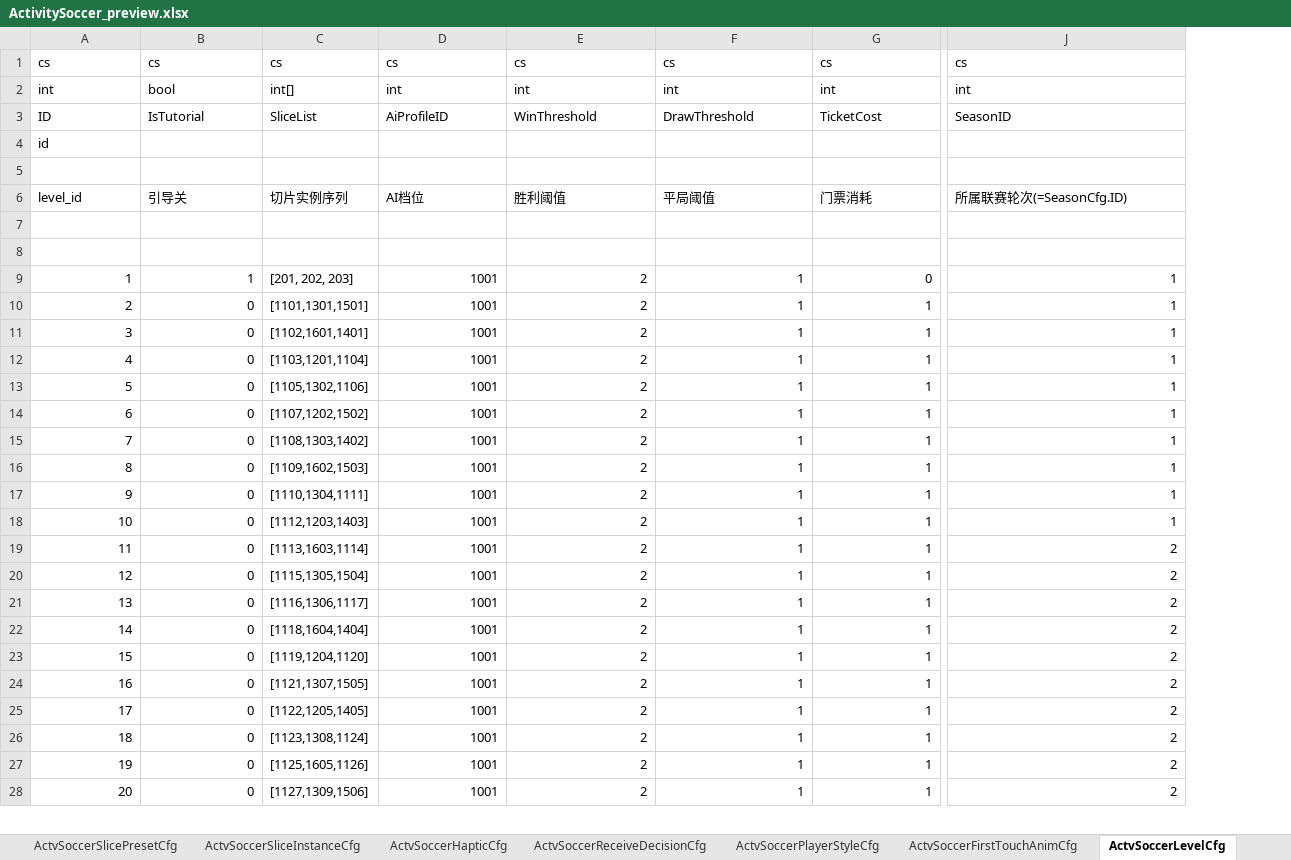
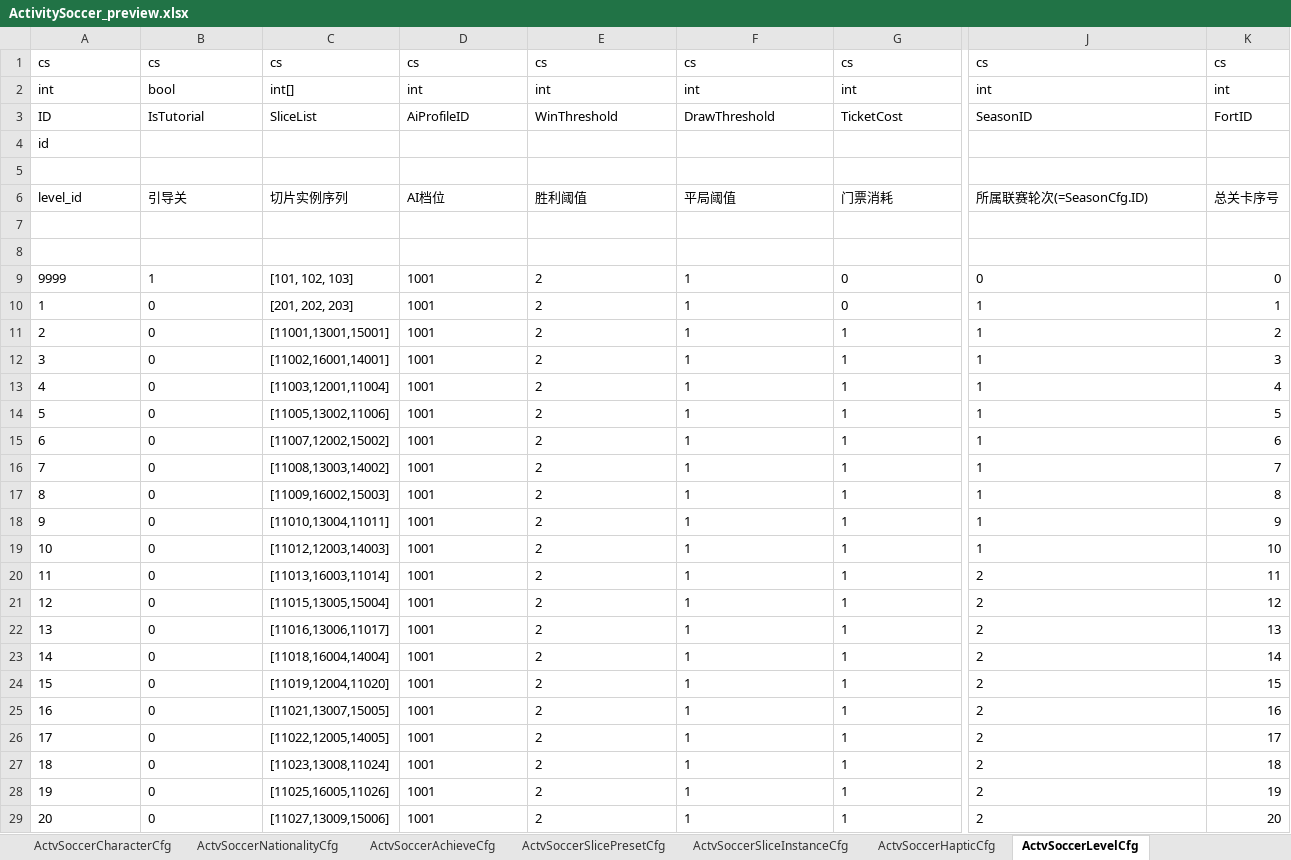
Before and after one commit to RehearsalTap4Fun/MindToDoc, an Excel workbook: output/test-config/ActivitySoccer_preview.xlsx, sheet ActvSoccerLevelCfg, drawn as a sheet; only a part is shown, gaps mark what is left out; values as stored, in another font and other column widths than the file's, no borders; removed rows and columns are numbered as before the commit, all else as after; rows hold the shown columns only; the diff covers the shown part only; the diff names each change by its address in the sheet, - before the commit and + after, or states it on an @@ line.

```diff
--- a/output/test-config/ActivitySoccer_preview.xlsx (sheet ActvSoccerLevelCfg)
+++ b/output/test-config/ActivitySoccer_preview.xlsx (sheet ActvSoccerLevelCfg)
-sheet tab: ActvSoccerFirstTouchAnimCfg
-column C, rows 1-28: cs | int[] | SliceList |  |  | 切片实例序列 |  |  | [201, 202, 203] | [1101,1301,1501] | [1102,1601,1401] | [1103,1201,1104] | [1105,1302,1106] | [1107,1202,1502] | [1108,1303,1402] | [1109,1602,1503] | [1110,1304,1111] | [1112,1203,1403] | [1113,1603,1114] | [1115,1305,1504] | [1116,1306,1117] | [1118,1604,1404] | [1119,1204,1120] | [1121,1307,1505] | [1122,1205,1405] | [1123,1308,1124] | [1125,1605,1126] | [1127,1309,1506]
+column C, rows 1-9: cs | int[] | SliceList |  |  | 切片实例序列 |  |  | [101, 102, 103]; rows 11-29: [11001,13001,15001] | [11002,16001,14001] | [11003,12001,11004] | [11005,13002,11006] | [11007,12002,15002] | [11008,13003,14002] | [11009,16002,15003] | [11010,13004,11011] | [11012,12003,14003] | [11013,16003,11014] | [11015,13005,15004] | [11016,13006,11017] | [11018,16004,14004] | [11019,12004,11020] | [11021,13007,15005] | [11022,12005,14005] | [11023,13008,11024] | [11025,16005,11026] | [11027,13009,15006]
+column K, rows 1-9: cs | int | FortID |  |  | 总关卡序号 |  |  | 0; rows 11-29: 2 | 3 | 4 | 5 | 6 | 7 | 8 | 9 | 10 | 11 | 12 | 13 | 14 | 15 | 16 | 17 | 18 | 19 | 20
@@ column A renumbered in row 9 @@
-B9 alignment: right
+B9 alignment: left
-D9:G9 alignment: right
+D9:G9 alignment: left
-J9: 1
+J9: 0
+row 10: 1 | 0 | [201, 202, 203] | 1001 | 2 | 1 | 0 | 1 | 1
-A11:B29 alignment: right
+A11:B29 alignment: left
-D11:J29 alignment: right
+D11:J29 alignment: left
```
Also changed, not shown: 1 edited cell and cell formats elsewhere in this sheet, sheet ActvSoccerSliceInstanceCfg, sheet ActvSoccerBetMultiplierCfg, sheet ActvSoccerTeamCfg, sheet ActvSoccerContractCfg, sheet ActvSoccerSlicePresetCfg, sheet ActvSoccerLifeGrowthLevelCfg, 16 more sheets, other sheet tabs, output/test-config/ActivitySoccerLanguage.xlsx, output/test-config/ActivitySoccer_slice_reference_presets.xlsx, 11 other files.
